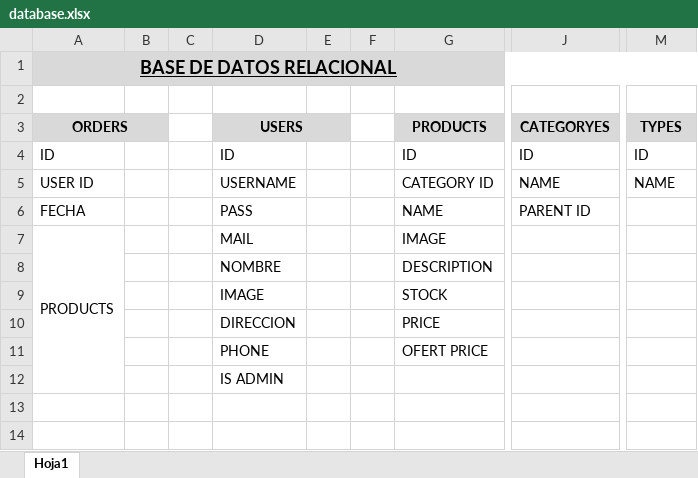
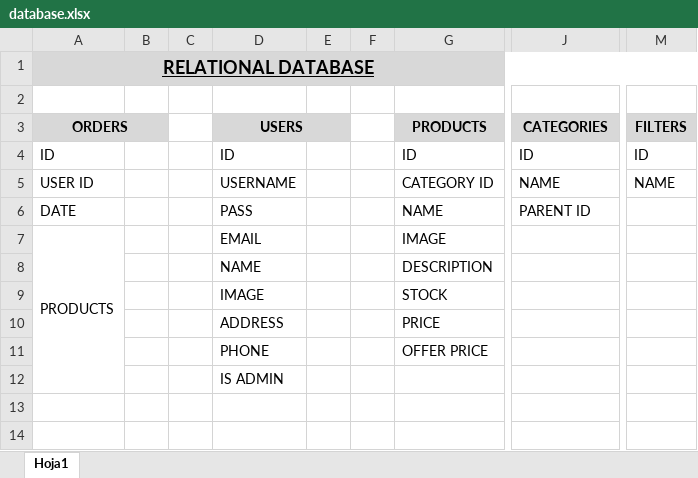
Before and after one commit to davidcurras/ecommerce, an Excel workbook: assets/database.xlsx, sheet Hoja1, drawn as a sheet; only a part is shown, gaps mark what is left out; values as stored, in another font and other column widths than the file's, no borders; charts and pictures not drawn; the diff covers the shown part only; the diff names each change by its address in the sheet, - before the commit and + after, or states it on an @@ line.

Commit message:
Changes in: - Title names - Properties of tables - Type table name to Filter

```diff
--- a/assets/database.xlsx (sheet Hoja1)
+++ b/assets/database.xlsx (sheet Hoja1)
-A1: BASE DE DATOS RELACIONAL
+A1: RELATIONAL DATABASE
-J3: CATEGORYES
+J3: CATEGORIES
-M3: TYPES
+M3: FILTERS
-A6: FECHA
+A6: DATE
-D7: MAIL
+D7: EMAIL
-D8: NOMBRE
+D8: NAME
-D10: DIRECCION
+D10: ADDRESS
-G11: OFERT PRICE
+G11: OFFER PRICE
```
Also changed, not shown: 11 edited cells elsewhere in this sheet, charts or pictures.
